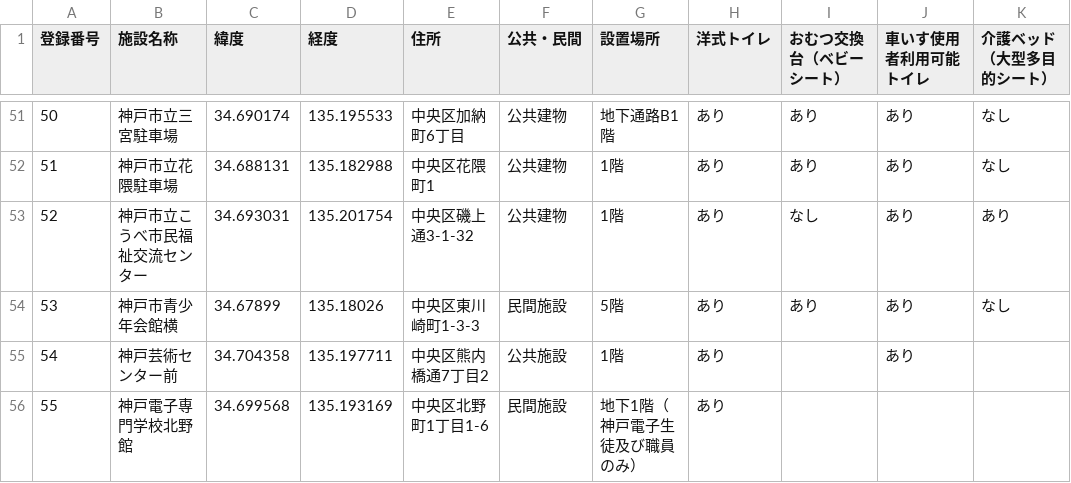
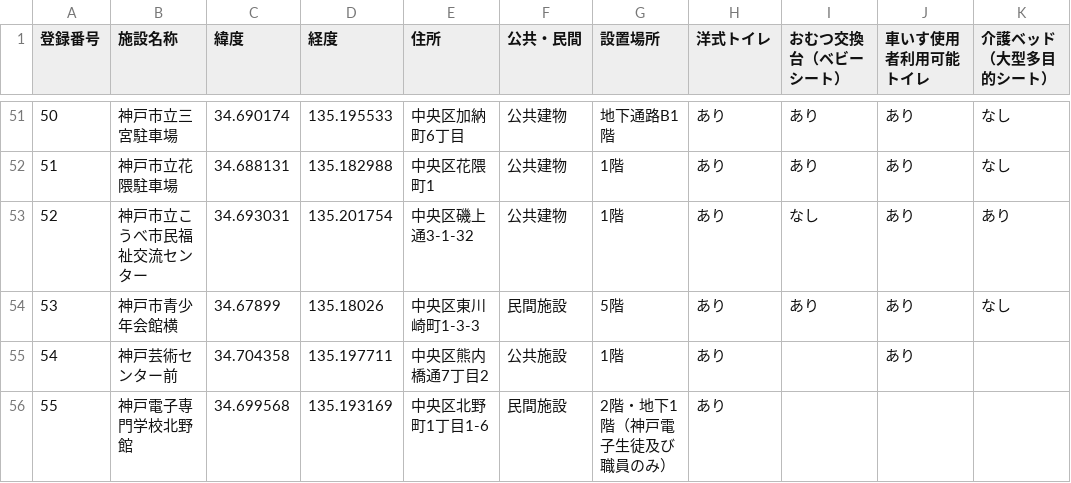
Before and after one commit to Wakame105/ProjectExercises, a CSV file: Source/wcdata_UTF8.csv, drawn as a sheet; only a part is shown, gaps mark what is left out; the diff names each change by its address in the sheet, - before the commit and + after, or states it on an @@ line.

```diff
--- a/Source/wcdata_UTF8.csv
+++ b/Source/wcdata_UTF8.csv
-G56 (設置場所): 地下1階（神戸電子生徒及び職員のみ）
+G56 (設置場所): 2階・地下1階（神戸電子生徒及び職員のみ）
```
Also changed, not shown: 2 other files.
